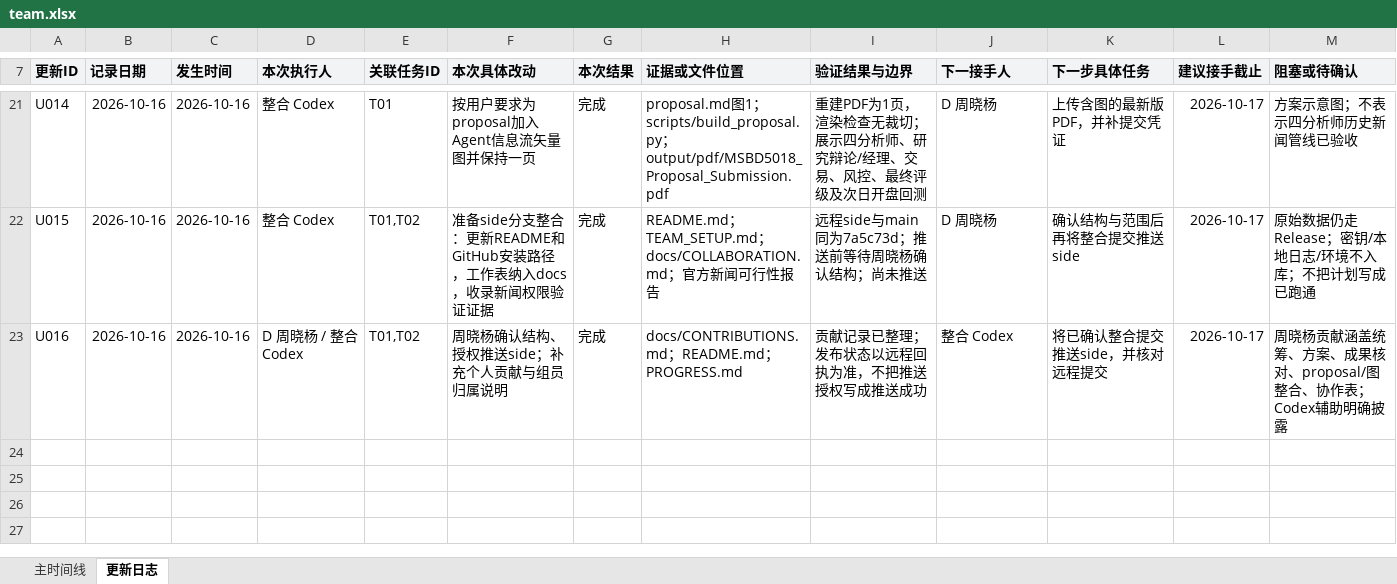
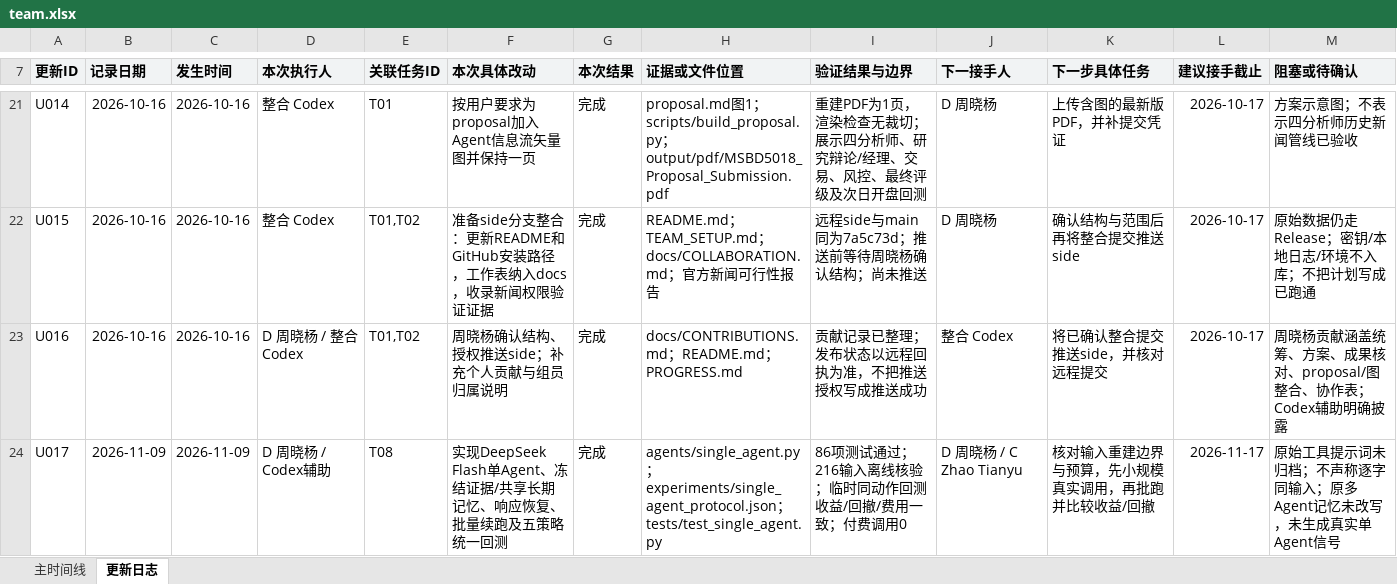
Before and after one commit to CatchMan1/TradingAgent-project, an Excel workbook: docs/team.xlsx, sheet 更新日志, drawn as a sheet; only a part is shown, gaps mark what is left out; values as stored, in another font and other column widths than the file's, no borders; table styles not drawn; the diff names each change by its address in the sheet, - before the commit and + after, or states it on an @@ line.

Commit message:
Record single-agent implementation and handoff in team tracker

```diff
--- a/docs/team.xlsx (sheet 更新日志)
+++ b/docs/team.xlsx (sheet 更新日志)
+row 24: U017 | 2026-11-09 | 2026-11-09 | D 周晓杨 / Codex辅助 | T08 | 实现DeepSeek Flash单Agent、冻结证据/共享长期记忆、响应恢复、批量续跑及五策略统一回测 | 完成 | agents/single_agent.py；experiments/single_agent_protocol.json；tests/test_single_agent.py | 86项测试通过；216输入离线核验；临时同动作回测收益/回撤/费用一致；付费调用0 | D 周晓杨 / C Zhao Tianyu | 核对输入重建边界与预算，先小规模真实调用，再批跑并比较收益/回撤 | 2026-11-17 | 原始工具提示词未归档；不声称逐字同输入；原多Agent记忆未改写，未生成真实单Agent信号
```
Also changed, not shown: sheet 主时间线.
